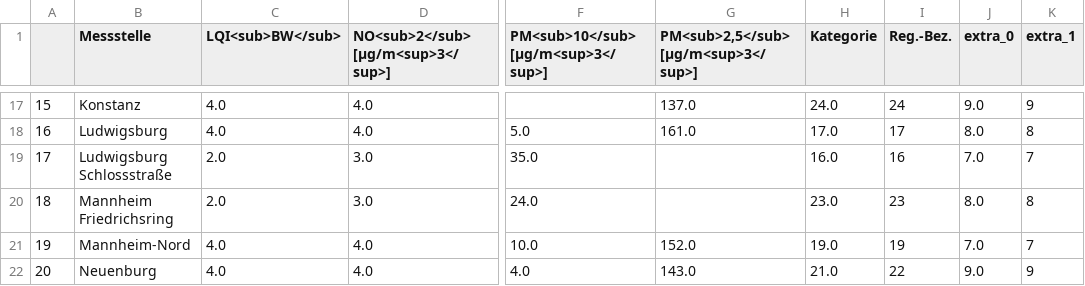
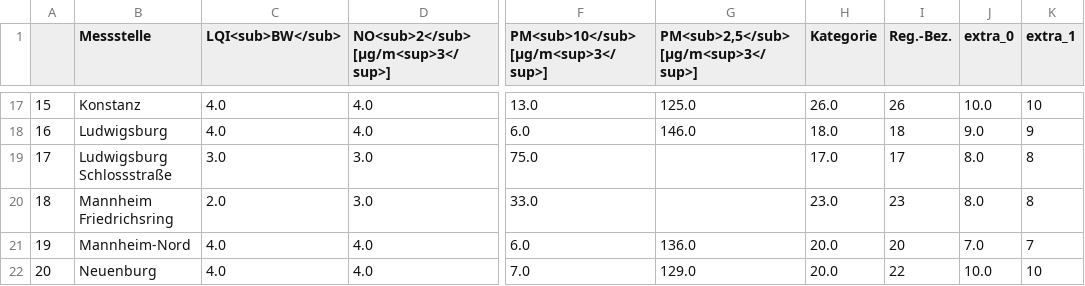
Before and after one commit to Schnuff22/feinstaub_bw, a CSV file: lufttabelle.csv, drawn as a sheet; only a part is shown, gaps mark what is left out; the diff covers the shown part only; the diff names each change by its address in the sheet, - before the commit and + after, or states it on an @@ line.

```diff
--- a/lufttabelle.csv
+++ b/lufttabelle.csv
-F17: (empty)
+F17: 13.0
-G17: 137.0
+G17: 125.0
-H17 (Kategorie): 24.0
+H17 (Kategorie): 26.0
-I17 (Reg.-Bez.): 24
+I17 (Reg.-Bez.): 26
-J17 (extra_0): 9.0
+J17 (extra_0): 10.0
-K17 (extra_1): 9
+K17 (extra_1): 10
-F18: 5.0
+F18: 6.0
-G18: 161.0
+G18: 146.0
-H18 (Kategorie): 17.0
+H18 (Kategorie): 18.0
-I18 (Reg.-Bez.): 17
+I18 (Reg.-Bez.): 18
-J18 (extra_0): 8.0
+J18 (extra_0): 9.0
-K18 (extra_1): 8
+K18 (extra_1): 9
-C19 (LQI<sub>BW</sub>): 2.0
+C19 (LQI<sub>BW</sub>): 3.0
-F19: 35.0
+F19: 75.0
-H19 (Kategorie): 16.0
+H19 (Kategorie): 17.0
-I19 (Reg.-Bez.): 16
+I19 (Reg.-Bez.): 17
-J19 (extra_0): 7.0
+J19 (extra_0): 8.0
-K19 (extra_1): 7
+K19 (extra_1): 8
-F20: 24.0
+F20: 33.0
-F21: 10.0
+F21: 6.0
-G21: 152.0
+G21: 136.0
-H21 (Kategorie): 19.0
+H21 (Kategorie): 20.0
-I21 (Reg.-Bez.): 19
+I21 (Reg.-Bez.): 20
-F22: 4.0
+F22: 7.0
-G22: 143.0
+G22: 129.0
-H22 (Kategorie): 21.0
+H22 (Kategorie): 20.0
-J22 (extra_0): 9.0
+J22 (extra_0): 10.0
-K22 (extra_1): 9
+K22 (extra_1): 10
```
Also changed, not shown: 152 edited cells elsewhere in this file.
